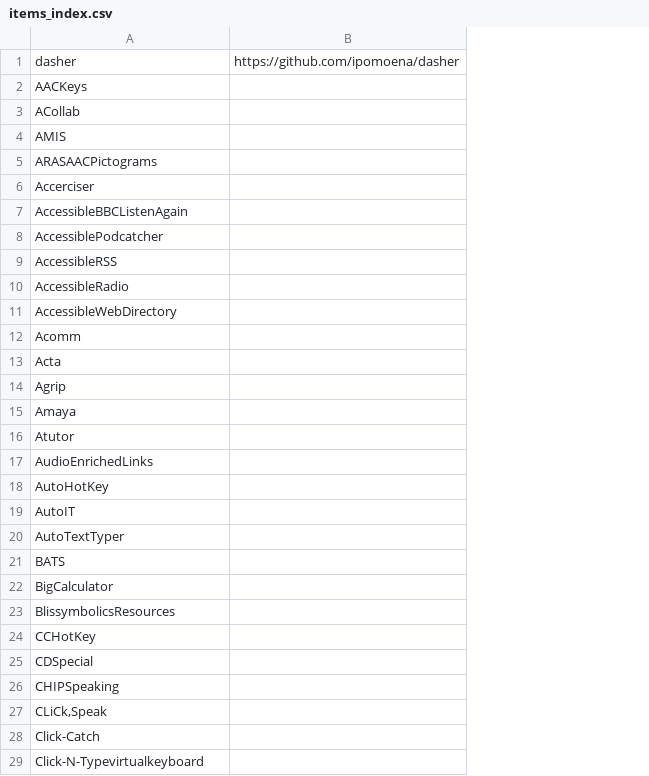
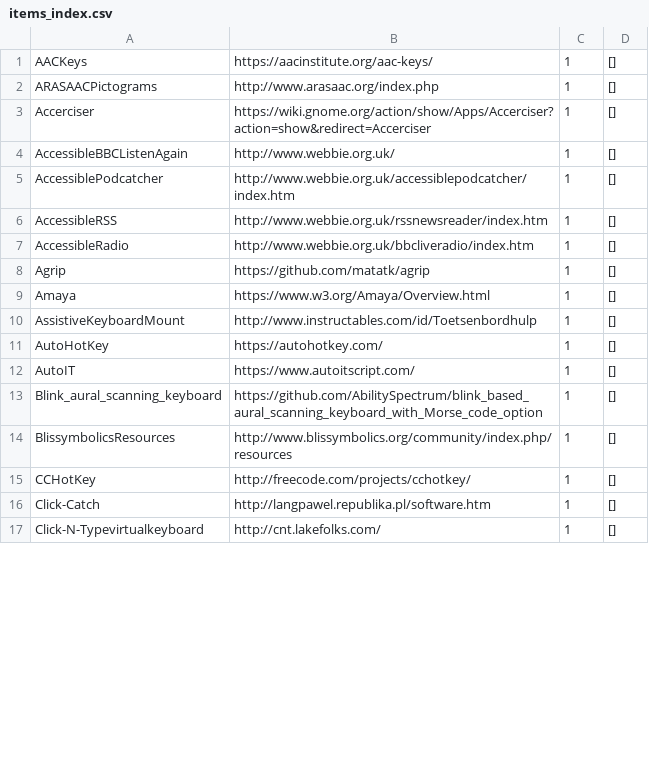
Before and after one commit to openassistive/OpenATFrontEnd, a CSV file: items_index.csv, drawn as a sheet; only a part is shown; removed rows and columns are numbered as before the commit, all else as after; the diff covers the shown part only; the diff names each change by its address in the sheet, - before the commit and + after, or states it on an @@ line.

Commit message:
Update items_index.csv

```diff
--- a/items_index.csv
+++ b/items_index.csv
-column B, empty
+column B, rows 1-17: https://aacinstitute.org/aac-keys/ | http://www.arasaac.org/index.php | https://wiki.gnome.org/action/show/Apps/Accerciser?action=show&redirect=Accerciser | http://www.webbie.org.uk/ | http://www.webbie.org.uk/accessiblepodcatcher/index.htm | http://www.webbie.org.uk/rssnewsreader/index.htm | http://www.webbie.org.uk/bbcliveradio/index.htm | https://github.com/matatk/agrip | https://www.w3.org/Amaya/Overview.html | http://www.instructables.com/id/Toetsenbordhulp | https://autohotkey.com/ | https://www.autoitscript.com/ | https://github.com/AbilitySpectrum/blink_based_aural_scanning_keyboard_with_Morse_code_option | http://www.blissymbolics.org/community/index.php/resources | http://freecode.com/projects/cchotkey/ | http://langpawel.republika.pl/software.htm | http://cnt.lakefolks.com/
+column C, rows 1-17: all 1
+column D, rows 1-17: all []
-row 1: dasher | https://github.com/ipomoena/dasher
-row 3: ACollab
-row 4: AMIS
-row 11: AccessibleWebDirectory
-row 12: Acomm
-row 13: Acta
-A10: Atutor
+A10: AssistiveKeyboardMount
-row 17: AudioEnrichedLinks
-A13: AutoTextTyper
+A13: Blink_aural_scanning_keyboard
-row 21: BATS
-row 22: BigCalculator
-row 25: CDSpecial
-row 26: CHIPSpeaking
-row 27: CLiCk,Speak
```
Also changed, not shown: 4 added rows, 81 removed rows and 10 edited cells elsewhere in this file.
